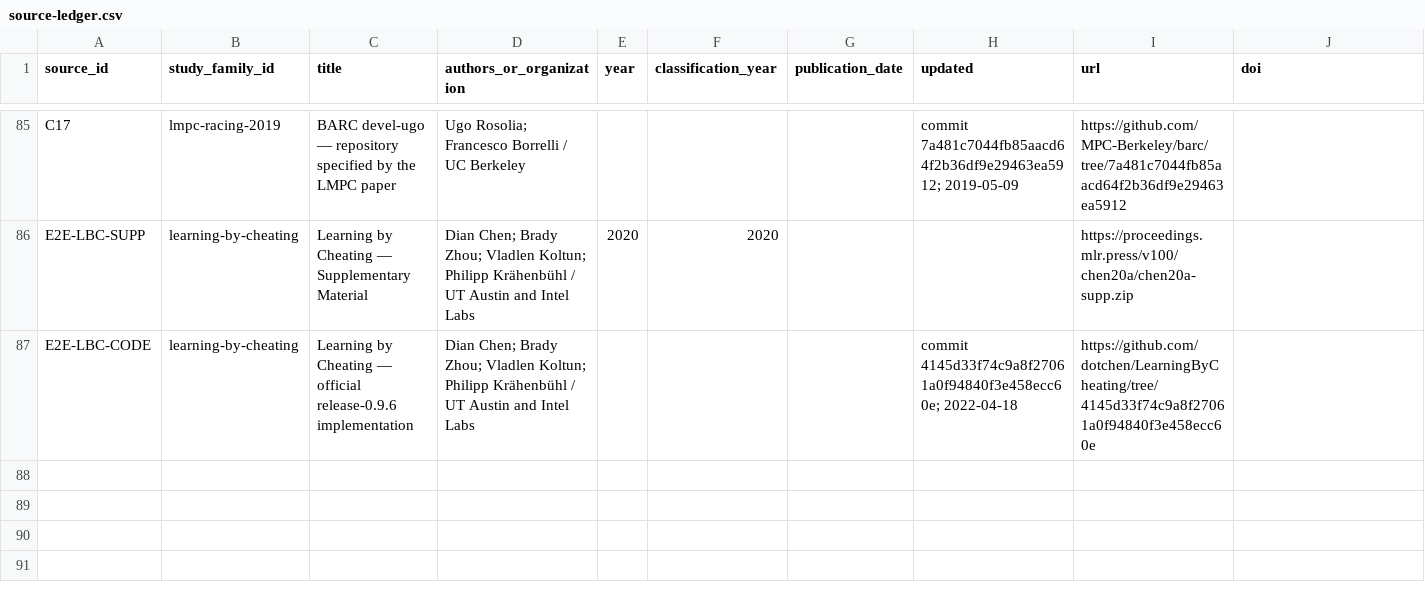
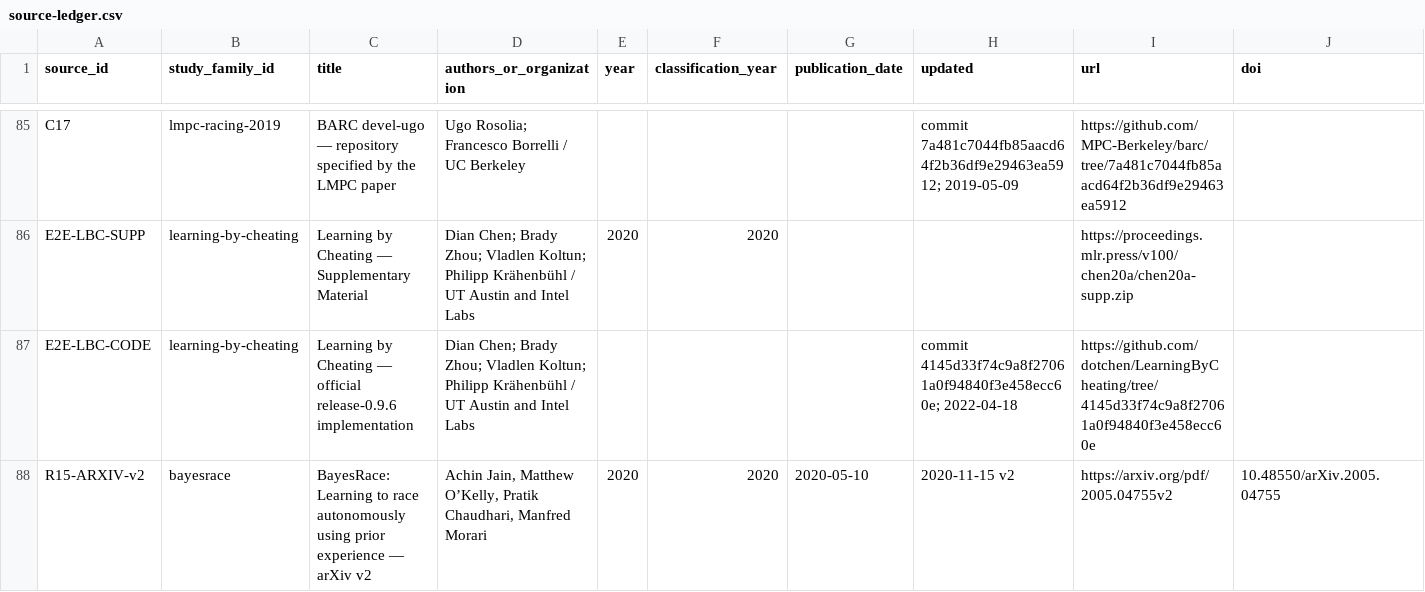
Before and after one commit to fis-teria/aichallenge_lite_transfuser, a CSV file: docs/research/source-ledger.csv, drawn as a sheet; only a part is shown, gaps mark what is left out; rows hold the shown columns only; the diff covers the shown part only; the diff names each change by its address in the sheet, - before the commit and + after, or states it on an @@ line.

Commit message:
docs: explain BayesRace residual models and reproduction boundaries

```diff
--- a/docs/research/source-ledger.csv
+++ b/docs/research/source-ledger.csv
+row 88: R15-ARXIV-v2 | bayesrace | BayesRace: Learning to race autonomously using prior experience — arXiv v2 | Achin Jain, Matthew O’Kelly, Pratik Chaudhari, Manfred Morari | 2020 | 2020 | 2020-05-10 | 2020-11-15 v2 | https://arxiv.org/pdf/2005.04755v2 | 10.48550/arXiv.2005.04755
```
Also changed, not shown: 1 added row and 10 edited cells elsewhere in this file, docs/research/coverage-matrix.csv, docs/research/research-writing-queue.csv, 33 other files.
